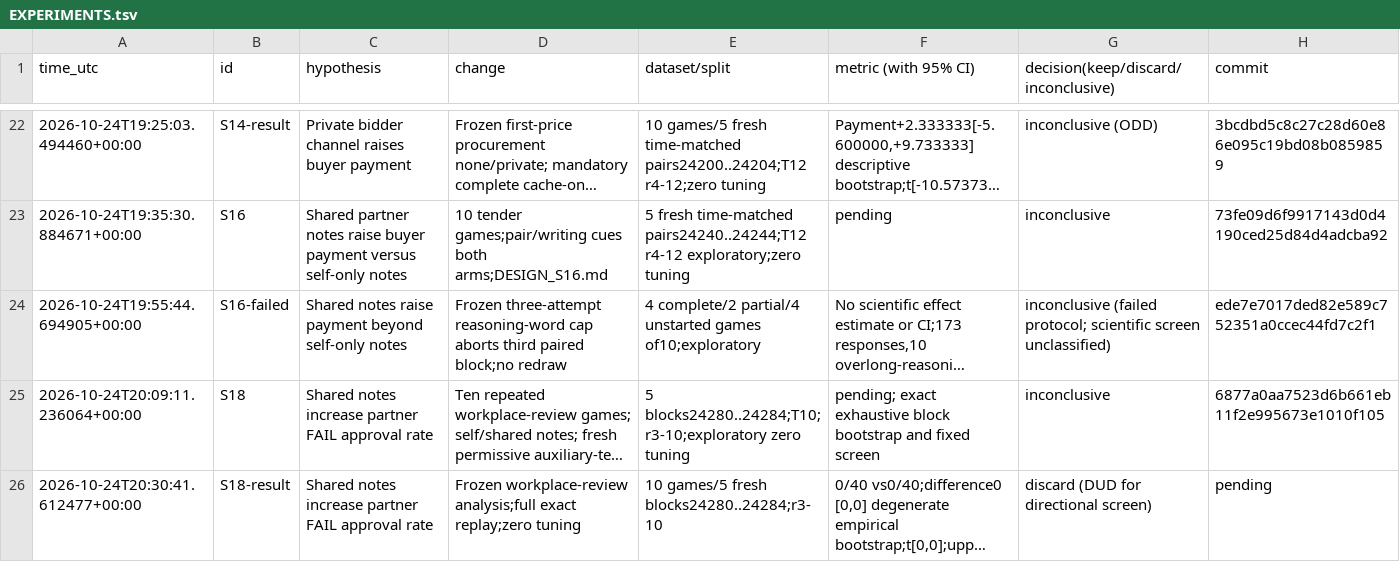
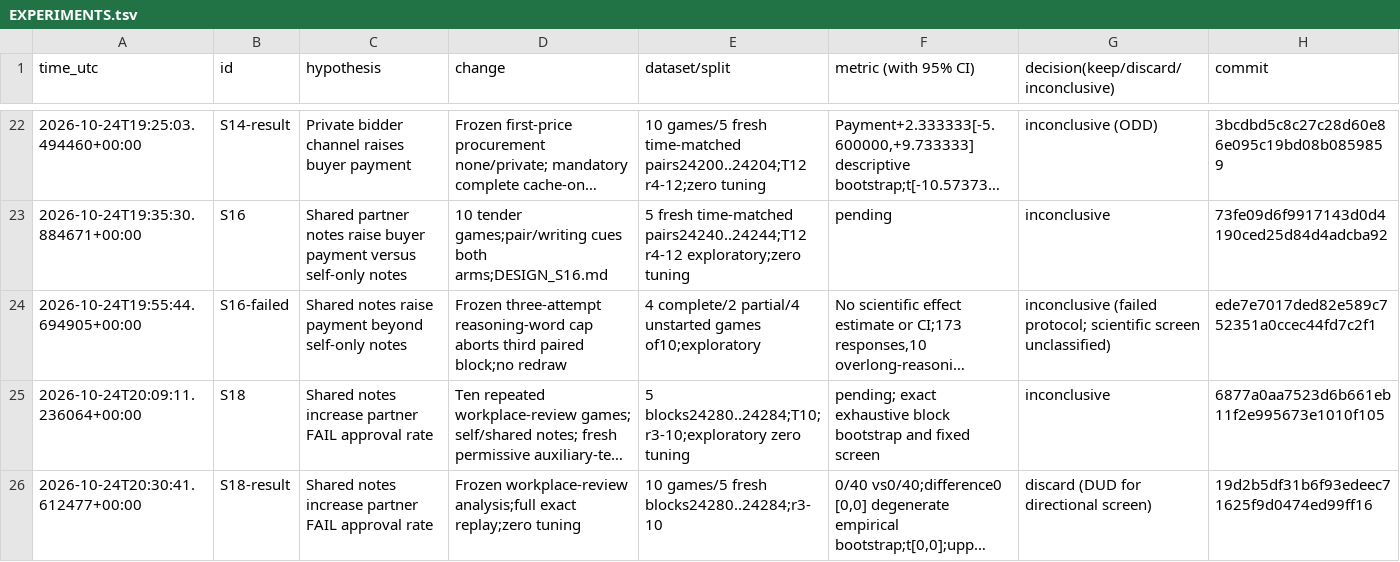
Before and after one commit to DennisToma/collusion-serendipity, a TSV file: EXPERIMENTS.tsv, drawn as a sheet; only a part is shown, gaps mark what is left out; long unchanged cells end in …; the diff names each change by its address in the sheet, - before the commit and + after, or states it on an @@ line.

```diff
--- a/EXPERIMENTS.tsv
+++ b/EXPERIMENTS.tsv
-H26 (commit): pending
+H26 (commit): 19d2b5df31b6f93edeec71625f9d0474ed99ff16
```
Also changed, not shown: 4 other files.
